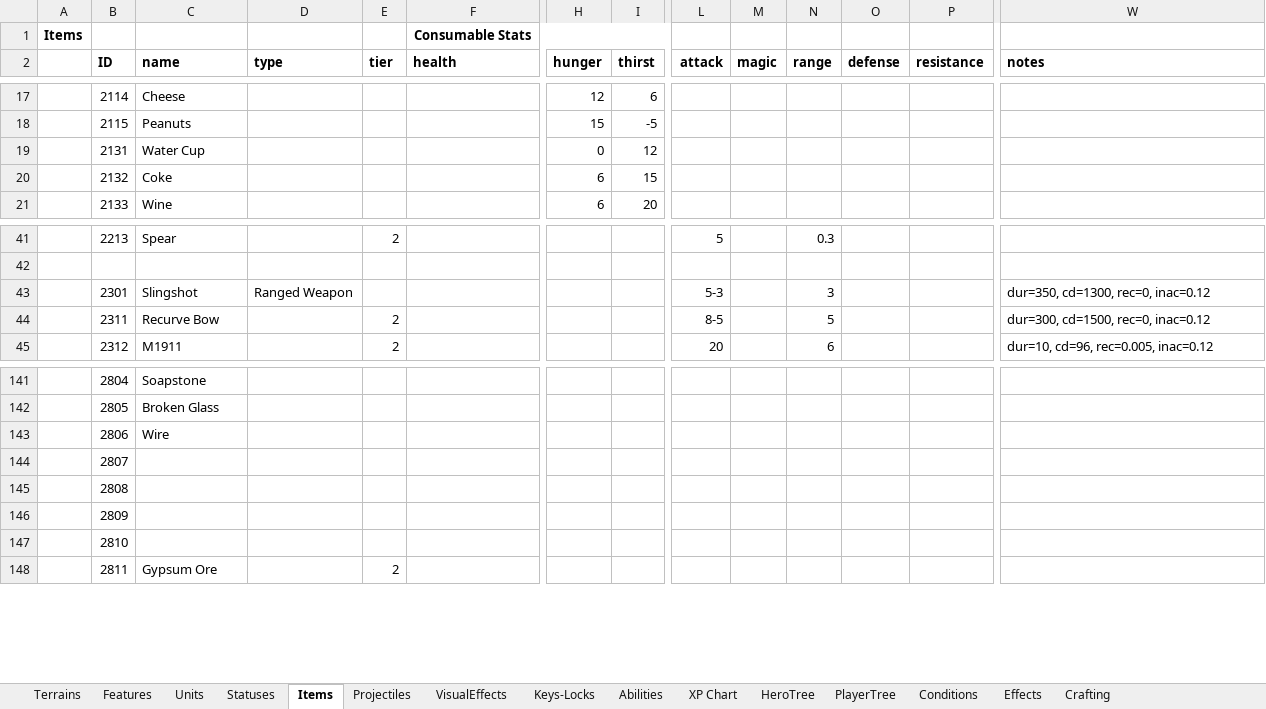
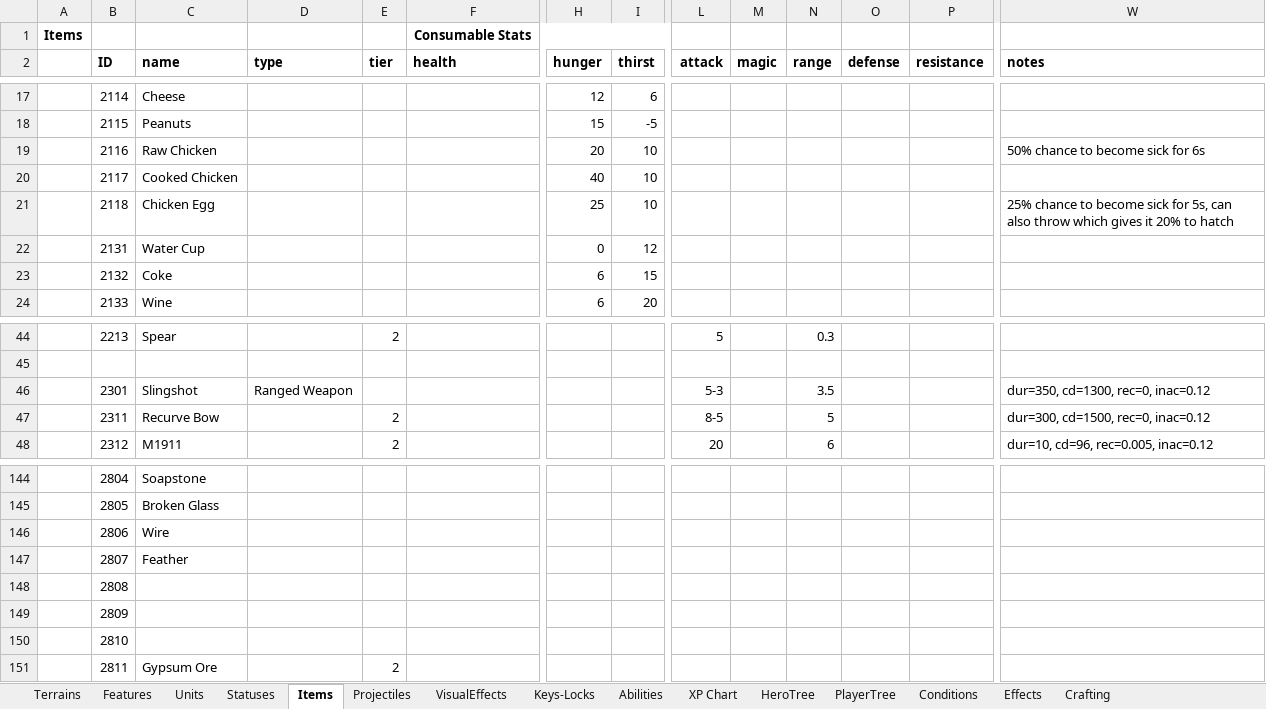
Before and after one commit to dgray001/LNZ, an Excel workbook: objects.xlsx, sheet Items, drawn as a sheet; only a part is shown, gaps mark what is left out; values as stored, in another font and other column widths than the file's, no borders; addresses are those after the commit; rows hold the shown columns only; the diff names each change by its address in the sheet, - before the commit and + after, or states it on an @@ line.

Commit message:
v0.6.7x: Chicken/Egg/Chick logic

```diff
--- a/objects.xlsx (sheet Items)
+++ b/objects.xlsx (sheet Items)
+row 19:  | 2116 | Raw Chicken |  |  |  | 20 | 10 |  |  |  |  |  | 50% chance to become sick for 6s
+row 20:  | 2117 | Cooked Chicken |  |  |  | 40 | 10
+row 21:  | 2118 | Chicken Egg |  |  |  | 25 | 10 |  |  |  |  |  | 25% chance to become sick for 5s, can also throw which gives it 20% to hatch
-N46 (range): 3
+N46 (range): 3.5
-C147 (name): (empty)
+C147 (name): Feather
```
Also changed, not shown: sheet Units, sheet Projectiles, 17 other files.
